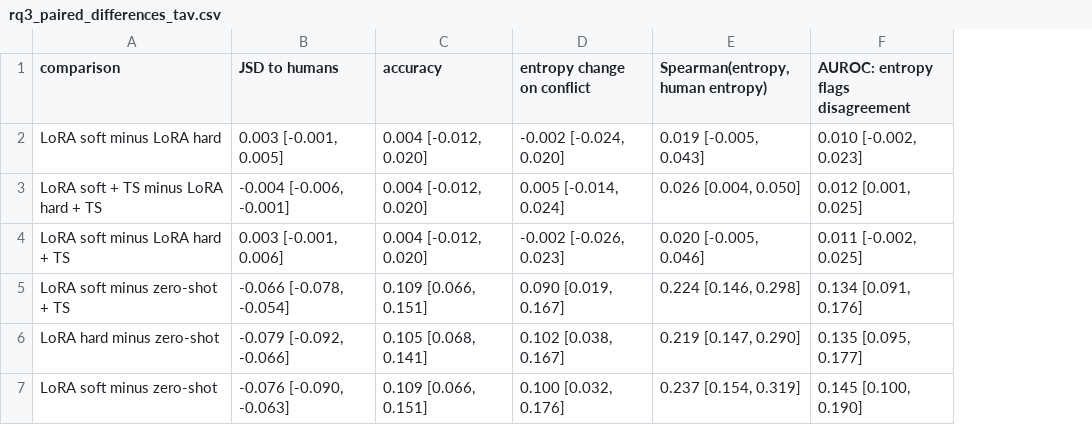
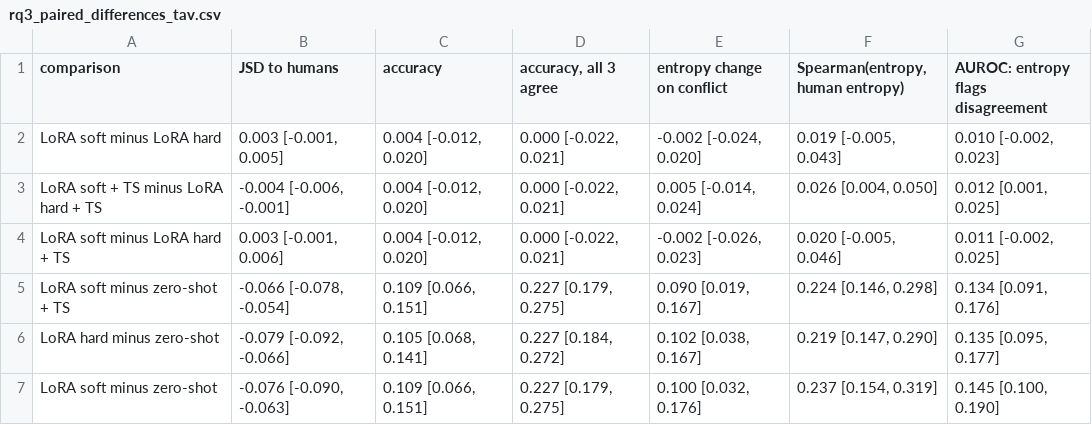
Before and after one commit to ptrnghieu/EmoS, a CSV file: results/rq3_analysis/rq3_paired_differences_tav.csv, drawn as a sheet; the diff names each change by its address in the sheet, - before the commit and + after, or states it on an @@ line.

```diff
--- a/results/rq3_analysis/rq3_paired_differences_tav.csv
+++ b/results/rq3_analysis/rq3_paired_differences_tav.csv
+column D (accuracy, all 3 agree), rows 2-7: 0.000 [-0.022, 0.021] | 0.000 [-0.022, 0.021] | 0.000 [-0.022, 0.021] | 0.227 [0.179, 0.275] | 0.227 [0.184, 0.272] | 0.227 [0.179, 0.275]
```
Also changed, not shown: results/rq3_analysis/rq3_main_tav.csv, 2 other files.
